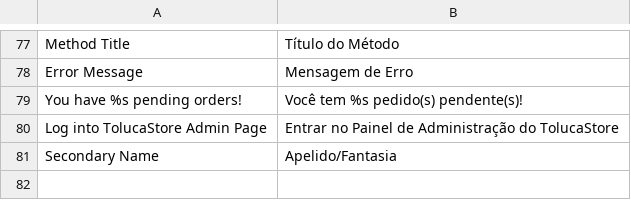
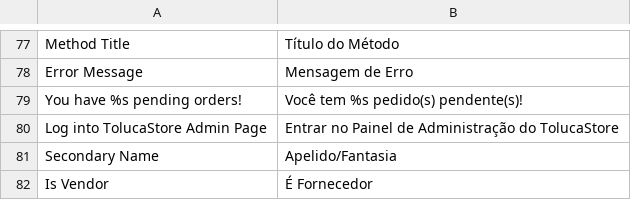
Before and after one commit to gamuzatech/tolucastore-magento, a CSV file: magento-lts-1.9.4.x/app/locale/pt_BR/Gamuza_Basic.csv, drawn as a sheet; only a part is shown, gaps mark what is left out.

Commit message:
Atualizado modulo Gamuza_Basic: adicionado atributo is_vendor em customer

```diff
--- a/magento-lts-1.9.4.x/app/locale/pt_BR/Gamuza_Basic.csv
+++ b/magento-lts-1.9.4.x/app/locale/pt_BR/Gamuza_Basic.csv
@@ -81 +81,2 @@
 "Secondary Name","Apelido/Fantasia"
+"Is Vendor","É Fornecedor"
```
Also changed, not shown: 2 other files.
